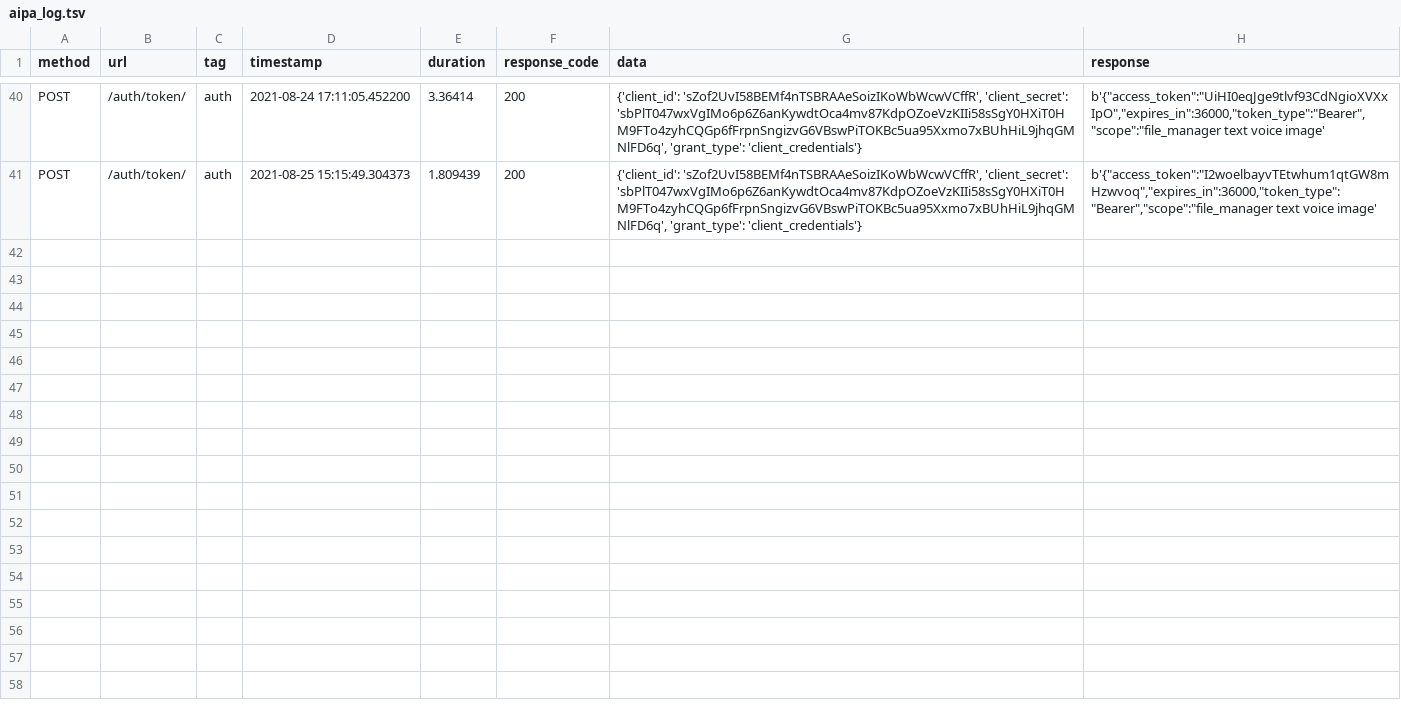
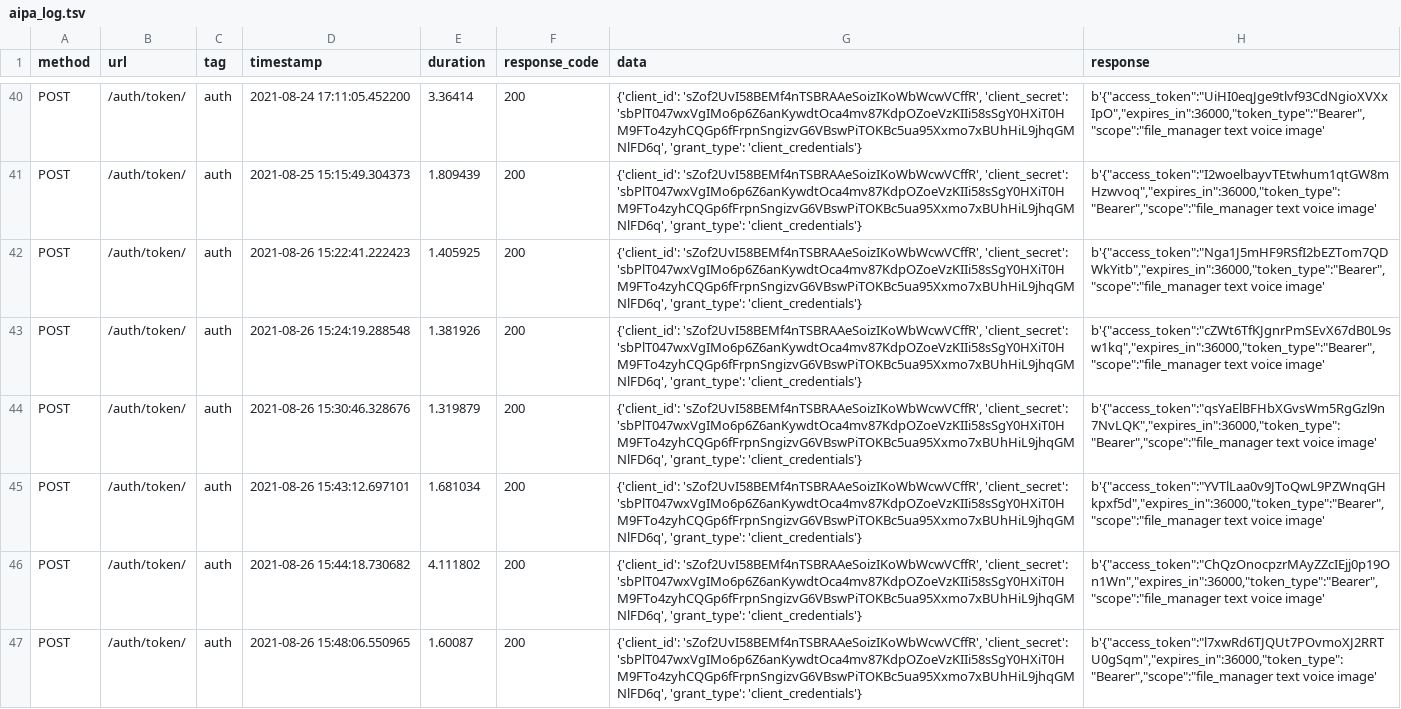
Before and after one commit to hamidreza7799/similarity-bot, a TSV file: bot/aipa_log.tsv, drawn as a sheet; only a part is shown, gaps mark what is left out; the diff covers the shown part only; the diff names each change by its address in the sheet, - before the commit and + after, or states it on an @@ line.

```diff
--- a/bot/aipa_log.tsv
+++ b/bot/aipa_log.tsv
+row 42: POST | /auth/token/ | auth | 2021-08-26 15:22:41.222423 | 1.405925 | 200 | {'client_id': 'sZof2UvI58BEMf4nTSBRAAeSoizIKoWbWcwVCffR', 'client_secret': 'sbPlT047wxVgIMo6p6Z6anKywdtOca4mv87KdpOZoeVzKIIi58sSgY0HXiT0HM9FTo4zyhCQGp6fFrpnSngizvG6VBswPiTOKBc5ua95Xxmo7xBUhHiL9jhqGMNlFD6q', 'grant_type': 'client_credentials'} | b'{"access_token":"Nga1J5mHF9RSfI2bEZTom7QDWkYitb","expires_in":36000,"token_type":"Bearer","scope":"file_manager text voice image'
+row 43: POST | /auth/token/ | auth | 2021-08-26 15:24:19.288548 | 1.381926 | 200 | {'client_id': 'sZof2UvI58BEMf4nTSBRAAeSoizIKoWbWcwVCffR', 'client_secret': 'sbPlT047wxVgIMo6p6Z6anKywdtOca4mv87KdpOZoeVzKIIi58sSgY0HXiT0HM9FTo4zyhCQGp6fFrpnSngizvG6VBswPiTOKBc5ua95Xxmo7xBUhHiL9jhqGMNlFD6q', 'grant_type': 'client_credentials'} | b'{"access_token":"cZWt6TfKJgnrPmSEvX67dB0L9sw1kq","expires_in":36000,"token_type":"Bearer","scope":"file_manager text voice image'
+row 44: POST | /auth/token/ | auth | 2021-08-26 15:30:46.328676 | 1.319879 | 200 | {'client_id': 'sZof2UvI58BEMf4nTSBRAAeSoizIKoWbWcwVCffR', 'client_secret': 'sbPlT047wxVgIMo6p6Z6anKywdtOca4mv87KdpOZoeVzKIIi58sSgY0HXiT0HM9FTo4zyhCQGp6fFrpnSngizvG6VBswPiTOKBc5ua95Xxmo7xBUhHiL9jhqGMNlFD6q', 'grant_type': 'client_credentials'} | b'{"access_token":"qsYaElBFHbXGvsWm5RgGzl9n7NvLQK","expires_in":36000,"token_type":"Bearer","scope":"file_manager text voice image'
+row 45: POST | /auth/token/ | auth | 2021-08-26 15:43:12.697101 | 1.681034 | 200 | {'client_id': 'sZof2UvI58BEMf4nTSBRAAeSoizIKoWbWcwVCffR', 'client_secret': 'sbPlT047wxVgIMo6p6Z6anKywdtOca4mv87KdpOZoeVzKIIi58sSgY0HXiT0HM9FTo4zyhCQGp6fFrpnSngizvG6VBswPiTOKBc5ua95Xxmo7xBUhHiL9jhqGMNlFD6q', 'grant_type': 'client_credentials'} | b'{"access_token":"YVTlLaa0v9JToQwL9PZWnqGHkpxf5d","expires_in":36000,"token_type":"Bearer","scope":"file_manager text voice image'
+row 46: POST | /auth/token/ | auth | 2021-08-26 15:44:18.730682 | 4.111802 | 200 | {'client_id': 'sZof2UvI58BEMf4nTSBRAAeSoizIKoWbWcwVCffR', 'client_secret': 'sbPlT047wxVgIMo6p6Z6anKywdtOca4mv87KdpOZoeVzKIIi58sSgY0HXiT0HM9FTo4zyhCQGp6fFrpnSngizvG6VBswPiTOKBc5ua95Xxmo7xBUhHiL9jhqGMNlFD6q', 'grant_type': 'client_credentials'} | b'{"access_token":"ChQzOnocpzrMAyZZcIEjj0p19On1Wn","expires_in":36000,"token_type":"Bearer","scope":"file_manager text voice image'
+row 47: POST | /auth/token/ | auth | 2021-08-26 15:48:06.550965 | 1.60087 | 200 | {'client_id': 'sZof2UvI58BEMf4nTSBRAAeSoizIKoWbWcwVCffR', 'client_secret': 'sbPlT047wxVgIMo6p6Z6anKywdtOca4mv87KdpOZoeVzKIIi58sSgY0HXiT0HM9FTo4zyhCQGp6fFrpnSngizvG6VBswPiTOKBc5ua95Xxmo7xBUhHiL9jhqGMNlFD6q', 'grant_type': 'client_credentials'} | b'{"access_token":"l7xwRd6TJQUt7POvmoXJ2RRTU0gSqm","expires_in":36000,"token_type":"Bearer","scope":"file_manager text voice image'
```
Also changed, not shown: 5 added rows elsewhere in this file, 6 other files.
